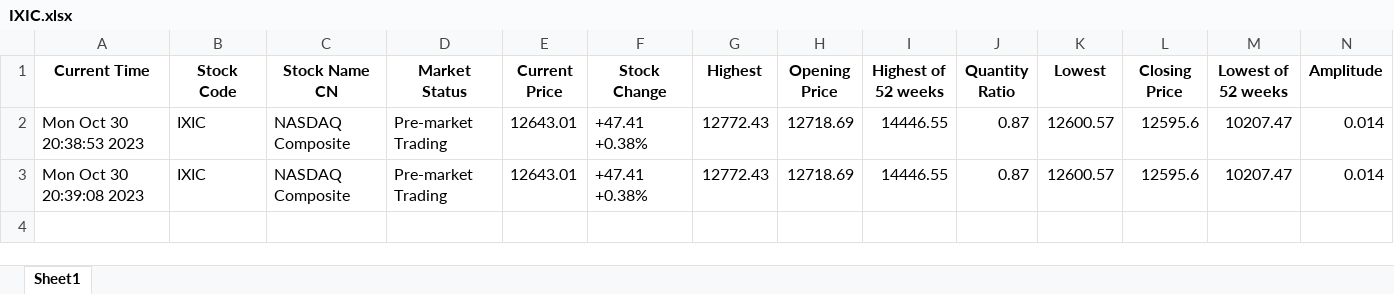
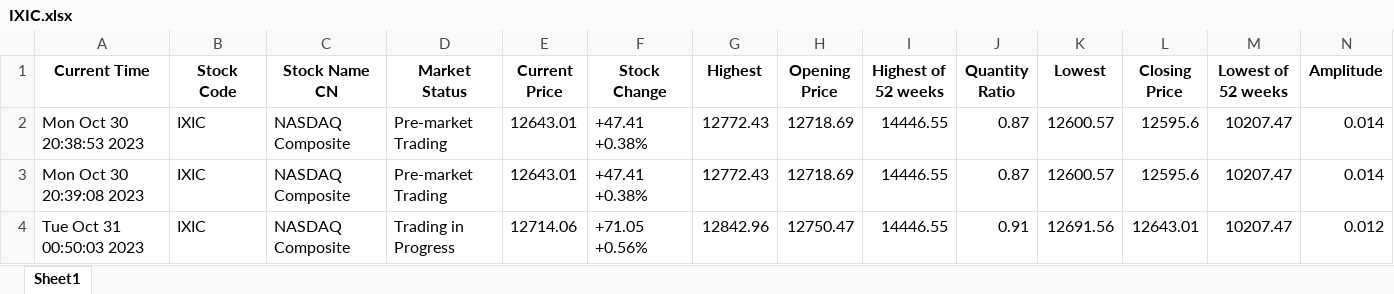
Before and after one commit to hyz-courses/CISC3014-IR-and-WebSearch-Project, an Excel workbook: xueqiu_stock/stock_index_data/IXIC.xlsx, sheet Sheet1, drawn as a sheet; only a part is shown; values as stored, in another font and other column widths than the file's, no borders; rows hold the shown columns only; the diff names each change by its address in the sheet, - before the commit and + after, or states it on an @@ line.

```diff
--- a/xueqiu_stock/stock_index_data/IXIC.xlsx (sheet Sheet1)
+++ b/xueqiu_stock/stock_index_data/IXIC.xlsx (sheet Sheet1)
+row 4: Tue Oct 31 00:50:03 2023 | IXIC | NASDAQ Composite | Trading in Progress | 12714.06 | +71.05 +0.56% | 12842.96 | 12750.47 | 14446.55 | 0.91 | 12691.56 | 12643.01 | 10207.47 | 0.012
```
Also changed, not shown: xueqiu_stock/stock_index_data/DJI.xlsx, xueqiu_stock/stock_index_data/INX.xlsx, 16 other files.
